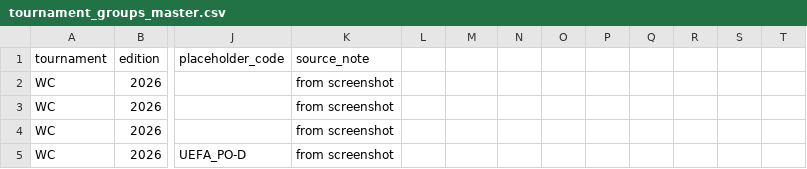
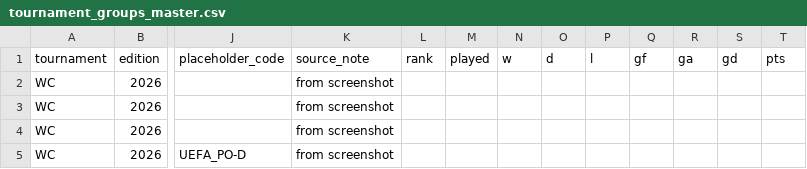
Before and after one commit to football-archive/start, a CSV file: src/data/tournament_groups_master.csv, drawn as a sheet; only a part is shown, gaps mark what is left out; the diff names each change by its address in the sheet, - before the commit and + after, or states it on an @@ line.

```diff
--- a/src/data/tournament_groups_master.csv
+++ b/src/data/tournament_groups_master.csv
-L1: (empty)
+L1: rank
-M1: (empty)
+M1: played
-N1: (empty)
+N1: w
-O1: (empty)
+O1: d
-P1: (empty)
+P1: l
-Q1: (empty)
+Q1: gf
-R1: (empty)
+R1: ga
-S1: (empty)
+S1: gd
-T1: (empty)
+T1: pts
```
Also changed, not shown: src/data/updates.csv, 20 other files.
